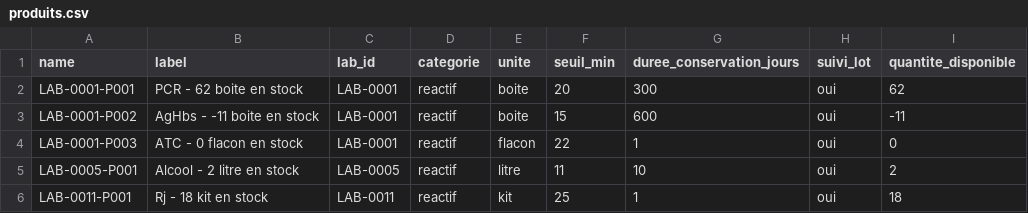
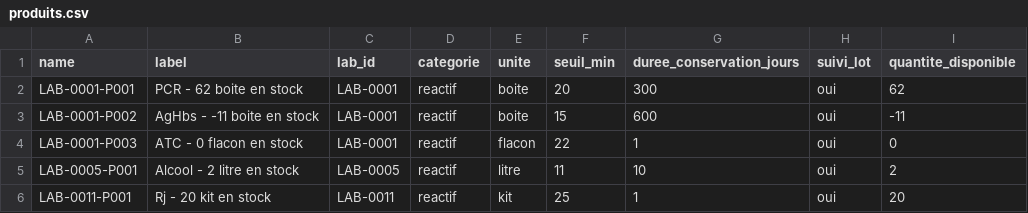
Before and after one commit to abouattara/LaboStock, a CSV file: produits.csv, drawn as a sheet.

Commit message:
Synchro auto produits.csv — 2026-08-28T21:55:19.263Z

```diff
--- a/produits.csv
+++ b/produits.csv
@@ -5,2 +5,2 @@ LAB-0001-P003,ATC - 0 flacon en stock,LAB-0001,reactif,flacon,22,1,oui,0
 LAB-0005-P001,Alcool - 2 litre en stock,LAB-0005,reactif,litre,11,10,oui,2
-LAB-0011-P001,Rj - 18 kit en stock,LAB-0011,reactif,kit,25,1,oui,18
+LAB-0011-P001,Rj - 20 kit en stock,LAB-0011,reactif,kit,25,1,oui,20
```
